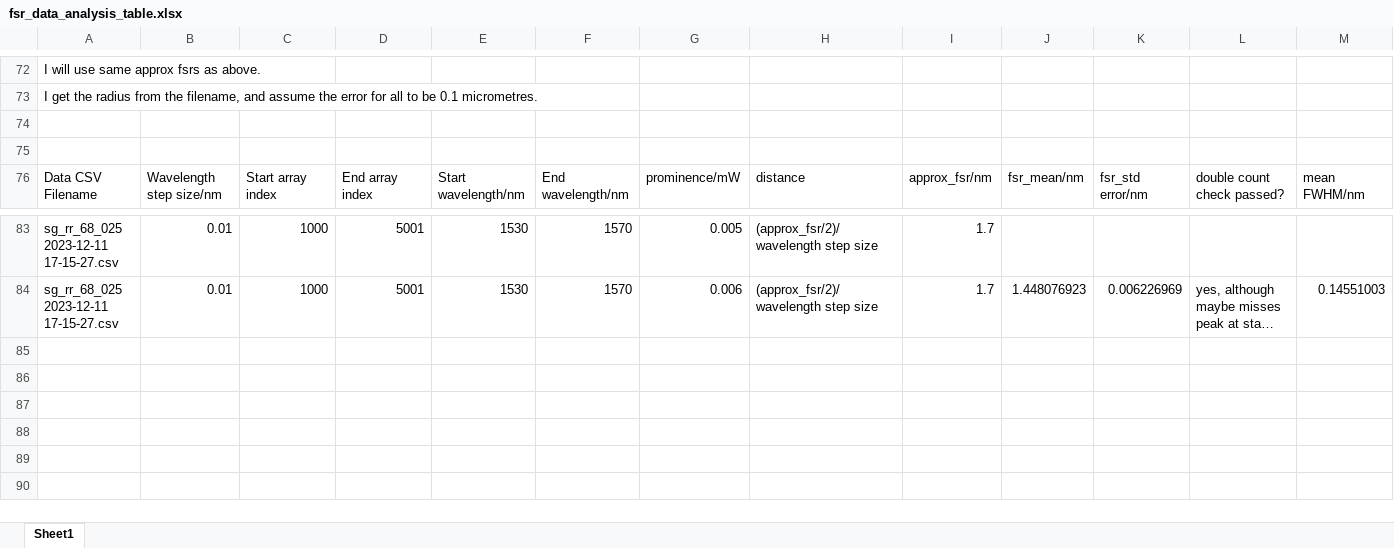
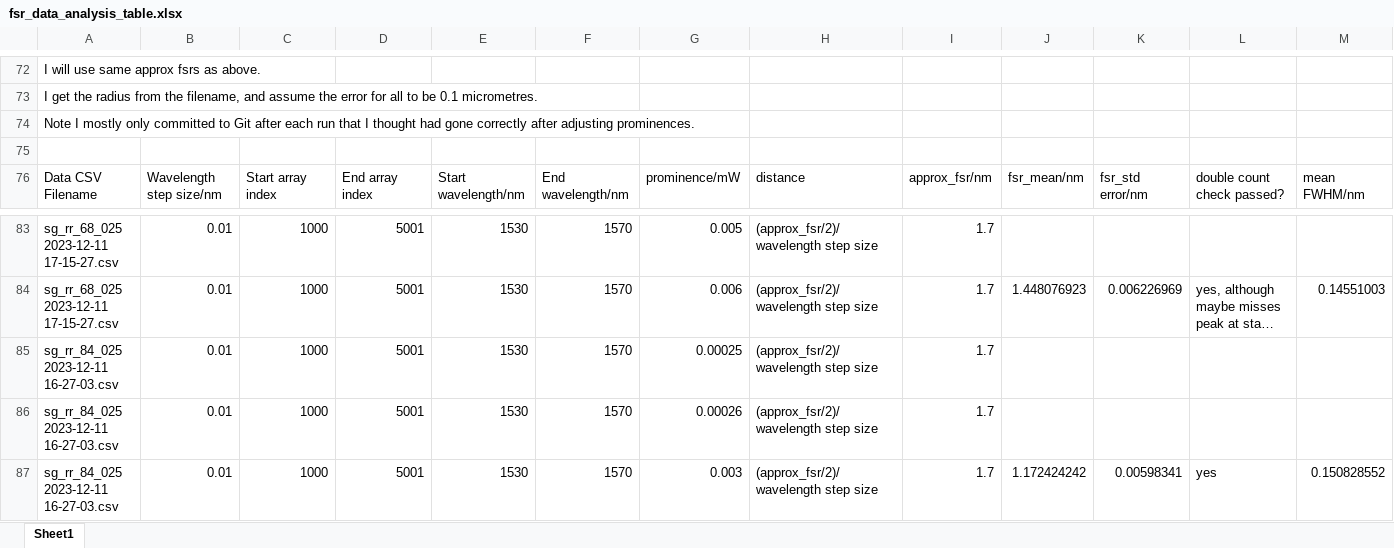
Before and after one commit to tdasanjh/team-chip-project, an Excel workbook: data_analysis/fsr_data_analysis_table.xlsx, sheet Sheet1, drawn as a sheet; only a part is shown, gaps mark what is left out; long unchanged cells end in …; values as stored, in another font and other column widths than the file's, no borders; rows hold the shown columns only; the diff names each change by its address in the sheet, - before the commit and + after, or states it on an @@ line.

Commit message:
Q factor run for sg_rr_84_025 2023-12-11 16-27-03.csv data

```diff
--- a/data_analysis/fsr_data_analysis_table.xlsx (sheet Sheet1)
+++ b/data_analysis/fsr_data_analysis_table.xlsx (sheet Sheet1)
-A74: (empty)
+A74: Note I mostly only committed to Git after each run that I thought had gone correctly after adjusting prominences.
+row 85: sg_rr_84_025 2023-12-11 16-27-03.csv | 0.01 | 1000 | 5001 | 1530 | 1570 | 0.00025 | (approx_fsr/2)/wavelength step size | 1.7
+row 86: sg_rr_84_025 2023-12-11 16-27-03.csv | 0.01 | 1000 | 5001 | 1530 | 1570 | 0.00026 | (approx_fsr/2)/wavelength step size | 1.7
+row 87: sg_rr_84_025 2023-12-11 16-27-03.csv | 0.01 | 1000 | 5001 | 1530 | 1570 | 0.003 | (approx_fsr/2)/wavelength step size | 1.7 | 1.172424242 | 0.00598341 | yes | 0.150828552
```
Also changed, not shown: 1 other file.
